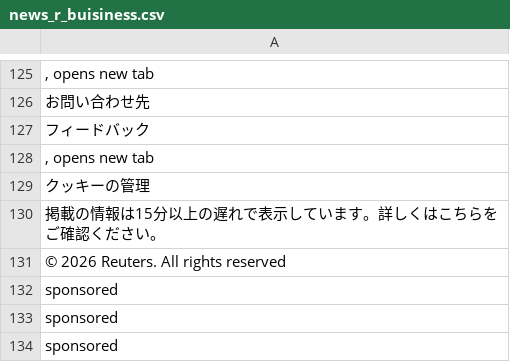
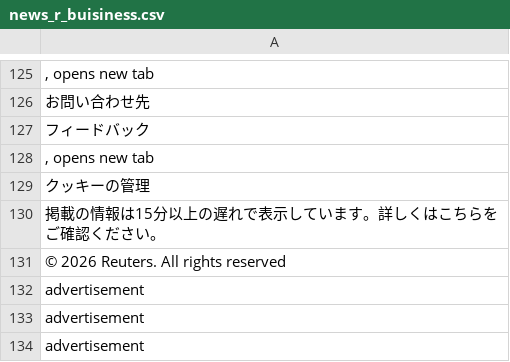
Before and after one commit to keroppa88/news, a CSV file: news_r_buisiness.csv, drawn as a sheet; only a part is shown, gaps mark what is left out.

```diff
--- a/news_r_buisiness.csv
+++ b/news_r_buisiness.csv
@@ -131,4 +131,4 @@
 "© 2026 Reuters. All rights reserved"
-"sponsored"
-"sponsored"
-"sponsored"
+"advertisement"
+"advertisement"
+"advertisement"
```
Also changed, not shown: news_b.csv, news_bbc.csv, 10 other files.
